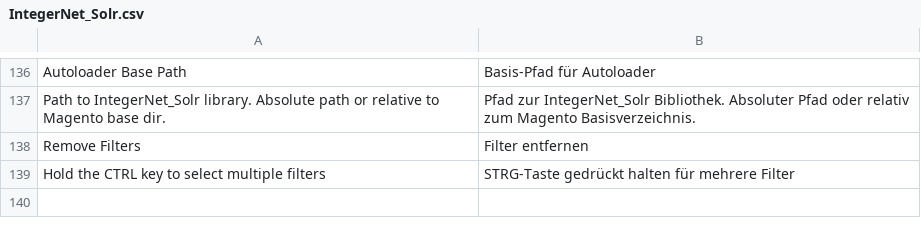
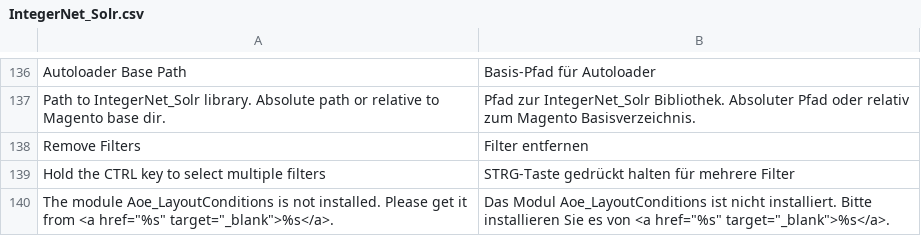
Before and after one commit to integer-net/Solr, a CSV file: src/app/locale/de_DE/IntegerNet_Solr.csv, drawn as a sheet; only a part is shown, gaps mark what is left out.

Commit message:
Add warning in configuration if Aoe_LayoutConditions is not installed.

```diff
--- a/src/app/locale/de_DE/IntegerNet_Solr.csv
+++ b/src/app/locale/de_DE/IntegerNet_Solr.csv
@@ -139 +139,2 @@
 "Hold the CTRL key to select multiple filters","STRG-Taste gedrückt halten für mehrere Filter"
+"The module Aoe_LayoutConditions is not installed. Please get it from <a href=""%s"" target=""_blank"">%s</a>.","Das Modul Aoe_LayoutConditions ist nicht installiert. Bitte installieren Sie es von <a href=""%s"" target=""_blank"">%s</a>."
```
Also changed, not shown: 1 other file.
